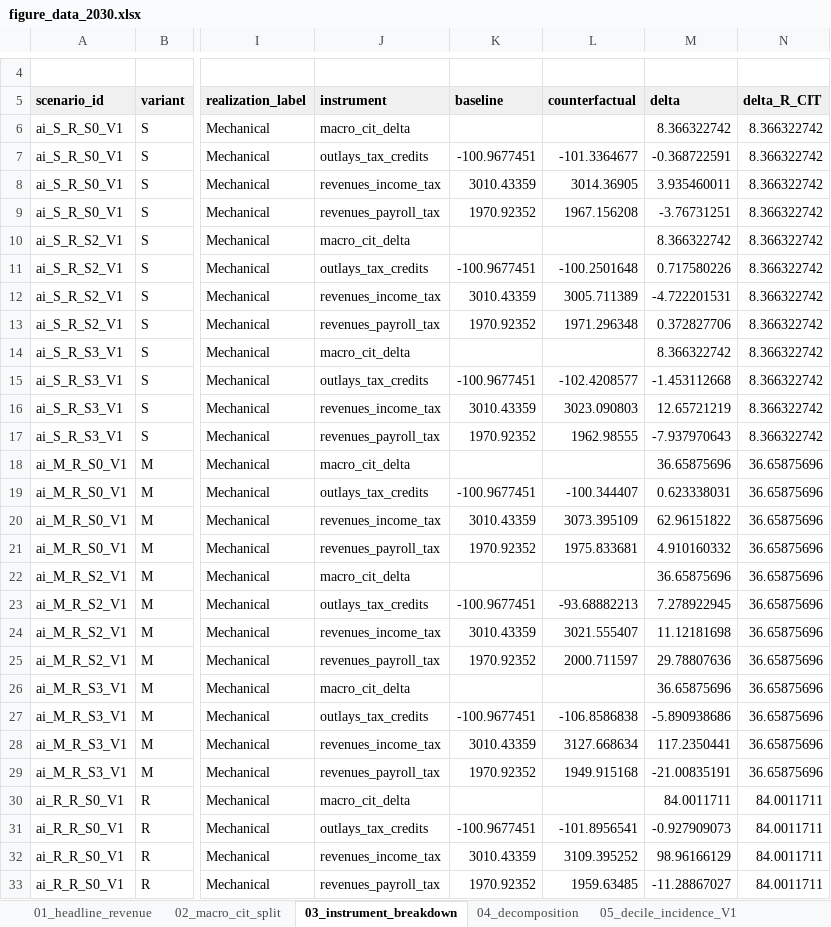
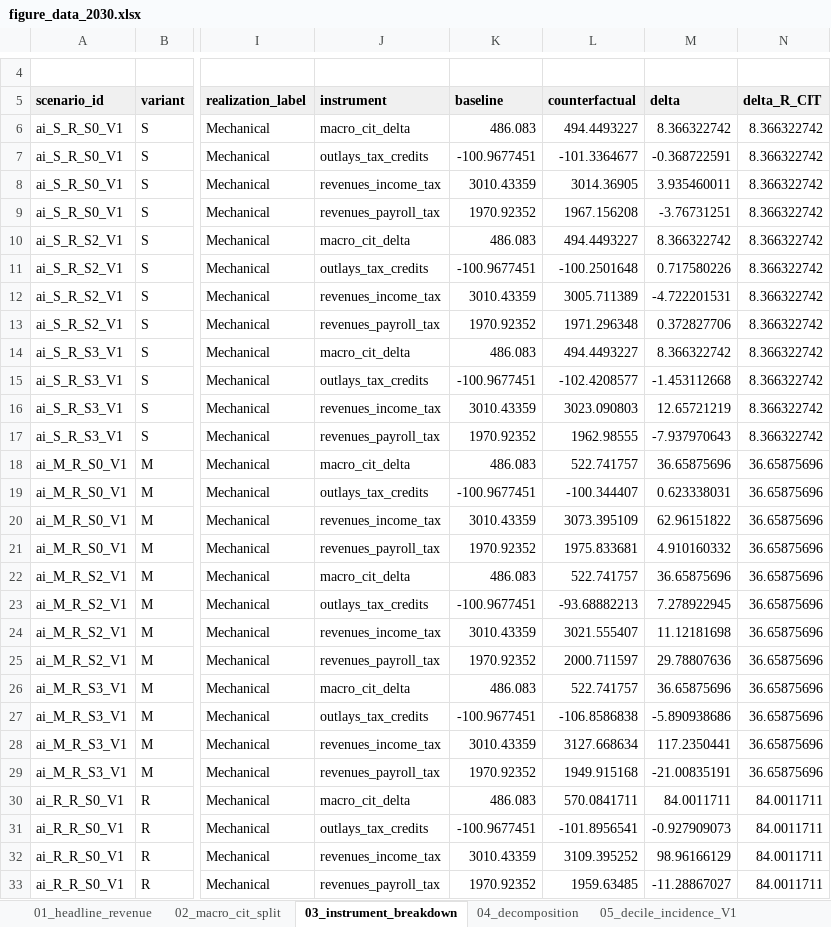
Before and after one commit to Budget-Lab-Yale/AI-Fiscal, an Excel workbook: results/figures/2030/figure_data_2030.xlsx, sheet 03_instrument_breakdown, drawn as a sheet; only a part is shown, gaps mark what is left out; values as stored, in another font and other column widths than the file's, no borders; the diff covers the shown part only; the diff names each change by its address in the sheet, - before the commit and + after, or states it on an @@ line.

```diff
--- a/results/figures/2030/figure_data_2030.xlsx (sheet 03_instrument_breakdown)
+++ b/results/figures/2030/figure_data_2030.xlsx (sheet 03_instrument_breakdown)
-K6 (baseline): (empty)
+K6 (baseline): 486.083
-L6 (counterfactual): (empty)
+L6 (counterfactual): 494.4493227
-K10 (baseline): (empty)
+K10 (baseline): 486.083
-L10 (counterfactual): (empty)
+L10 (counterfactual): 494.4493227
-K14 (baseline): (empty)
+K14 (baseline): 486.083
-L14 (counterfactual): (empty)
+L14 (counterfactual): 494.4493227
-K18 (baseline): (empty)
+K18 (baseline): 486.083
-L18 (counterfactual): (empty)
+L18 (counterfactual): 522.741757
-K22 (baseline): (empty)
+K22 (baseline): 486.083
-L22 (counterfactual): (empty)
+L22 (counterfactual): 522.741757
-K26 (baseline): (empty)
+K26 (baseline): 486.083
-L26 (counterfactual): (empty)
+L26 (counterfactual): 522.741757
-K30 (baseline): (empty)
+K30 (baseline): 486.083
-L30 (counterfactual): (empty)
+L30 (counterfactual): 570.0841711
```
Also changed, not shown: 4 edited cells elsewhere in this sheet, results/aggregates/ai_fiscal_2030_latest.xlsx, results/aggregates/ai_fiscal_publishable_2030_latest.xlsx.
